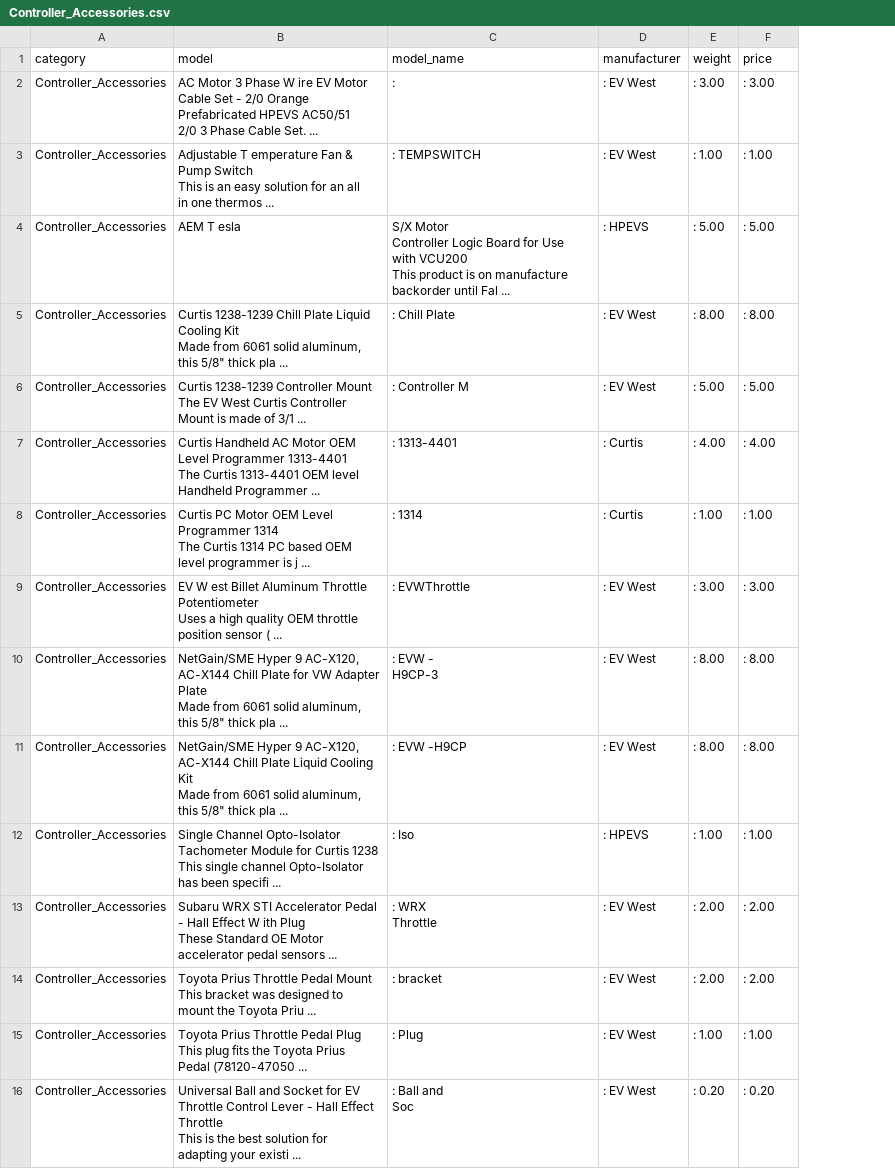
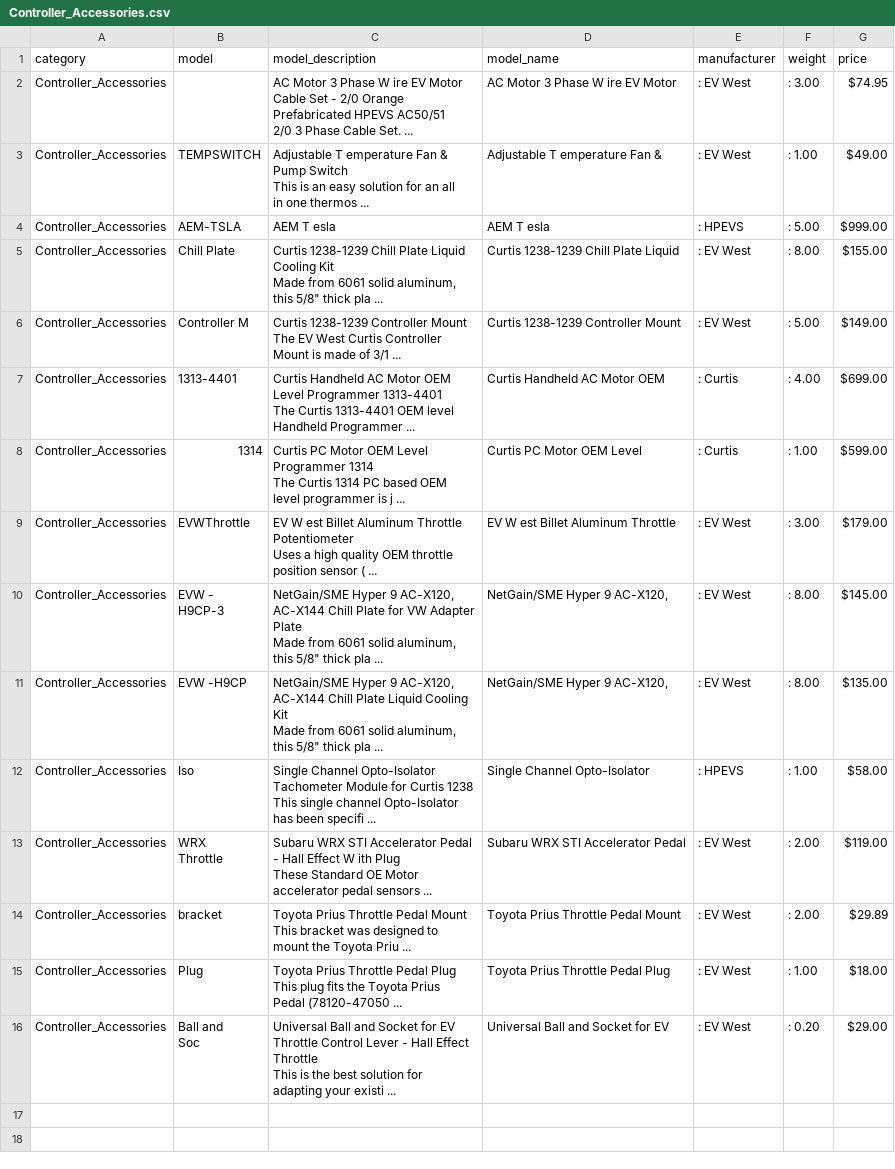
Before and after one commit to hicranA/partsUnlimitedDW, a CSV file: data/ew_csv/Controller_Accessories.csv, drawn as a sheet; addresses are those after the commit; ↵ is a line break in a cell; the diff names each change by its address in the sheet, - before the commit and + after, or states it on an @@ line.

```diff
--- a/data/ew_csv/Controller_Accessories.csv
+++ b/data/ew_csv/Controller_Accessories.csv
+column B (model), rows 3-16: TEMPSWITCH | AEM-TSLA | Chill Plate | Controller M | 1313-4401 | 1314 | EVWThrottle | EVW - ↵ H9CP-3 | EVW -H9CP | Iso | WRX ↵ Throttle | bracket | Plug | Ball and ↵ Soc
-C1: model
+C1: model_description
-D2 (model_name): :
+D2 (model_name): AC Motor 3 Phase W ire EV Motor
-G2 (price): : 3.00
+G2 (price): $74.95
-D3 (model_name): : TEMPSWITCH
+D3 (model_name): Adjustable T emperature Fan &
-G3 (price): : 1.00
+G3 (price): $49.00
-D4 (model_name): S/X Motor ↵ Controller Logic Board for Use ↵ with VCU200 ↵ This product is on manufacture ↵ backorder until Fal ...
+D4 (model_name): AEM T esla
-G4 (price): : 5.00
+G4 (price): $999.00
-D5 (model_name): : Chill Plate
+D5 (model_name): Curtis 1238-1239 Chill Plate Liquid
-G5 (price): : 8.00
+G5 (price): $155.00
-D6 (model_name): : Controller M
+D6 (model_name): Curtis 1238-1239 Controller Mount
-G6 (price): : 5.00
+G6 (price): $149.00
-D7 (model_name): : 1313-4401
+D7 (model_name): Curtis Handheld AC Motor OEM
-G7 (price): : 4.00
+G7 (price): $699.00
-D8 (model_name): : 1314
+D8 (model_name): Curtis PC Motor OEM Level
-G8 (price): : 1.00
+G8 (price): $599.00
-D9 (model_name): : EVWThrottle
+D9 (model_name): EV W est Billet Aluminum Throttle
-G9 (price): : 3.00
+G9 (price): $179.00
-D10 (model_name): : EVW - ↵ H9CP-3
+D10 (model_name): NetGain/SME Hyper 9 AC-X120,
-G10 (price): : 8.00
+G10 (price): $145.00
-D11 (model_name): : EVW -H9CP
+D11 (model_name): NetGain/SME Hyper 9 AC-X120,
-G11 (price): : 8.00
+G11 (price): $135.00
-D12 (model_name): : Iso
+D12 (model_name): Single Channel Opto-Isolator
-G12 (price): : 1.00
+G12 (price): $58.00
-D13 (model_name): : WRX ↵ Throttle
+D13 (model_name): Subaru WRX STI Accelerator Pedal
-G13 (price): : 2.00
+G13 (price): $119.00
-D14 (model_name): : bracket
+D14 (model_name): Toyota Prius Throttle Pedal Mount
-G14 (price): : 2.00
+G14 (price): $29.89
-D15 (model_name): : Plug
+D15 (model_name): Toyota Prius Throttle Pedal Plug
-G15 (price): : 1.00
+G15 (price): $18.00
-D16 (model_name): : Ball and ↵ Soc
+D16 (model_name): Universal Ball and Socket for EV
-G16 (price): : 0.20
+G16 (price): $29.00
```
Also changed, not shown: data/evWest.csv, data/ew_csv/EV_Conversion_Kits.csv, 16 other files.
